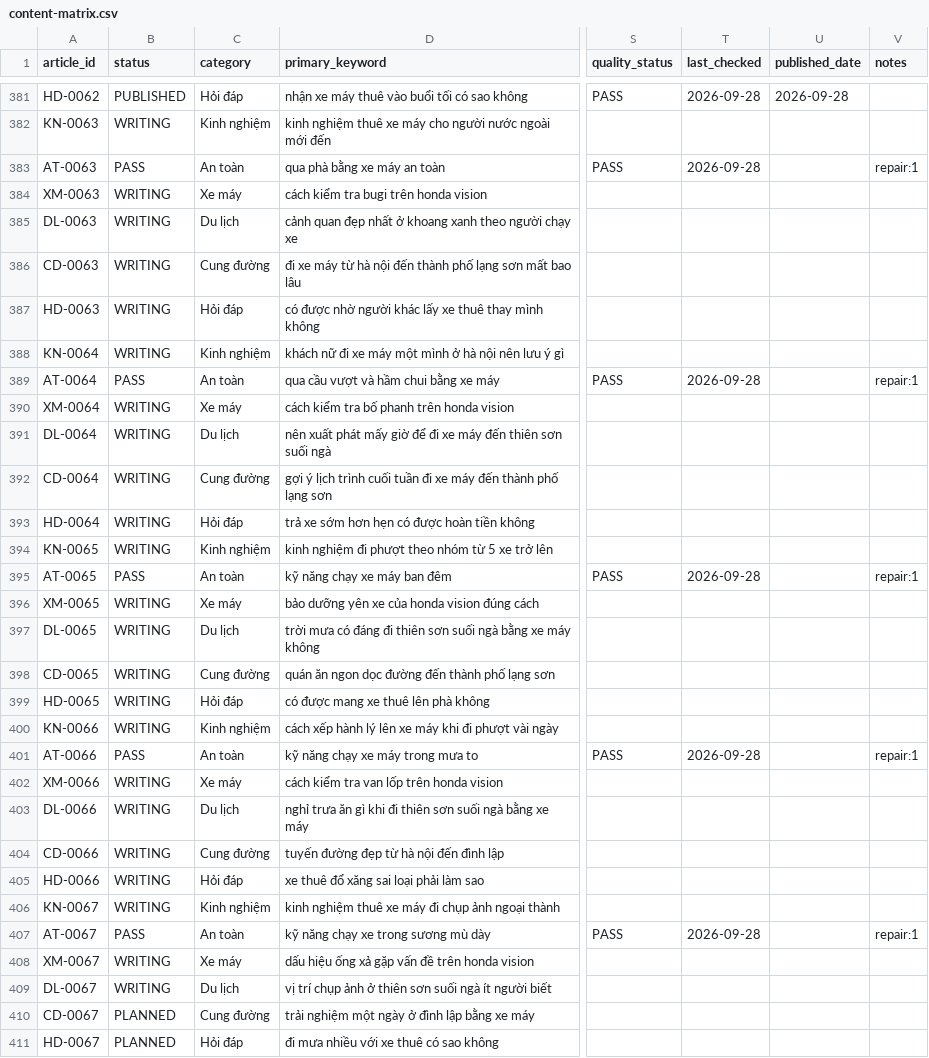
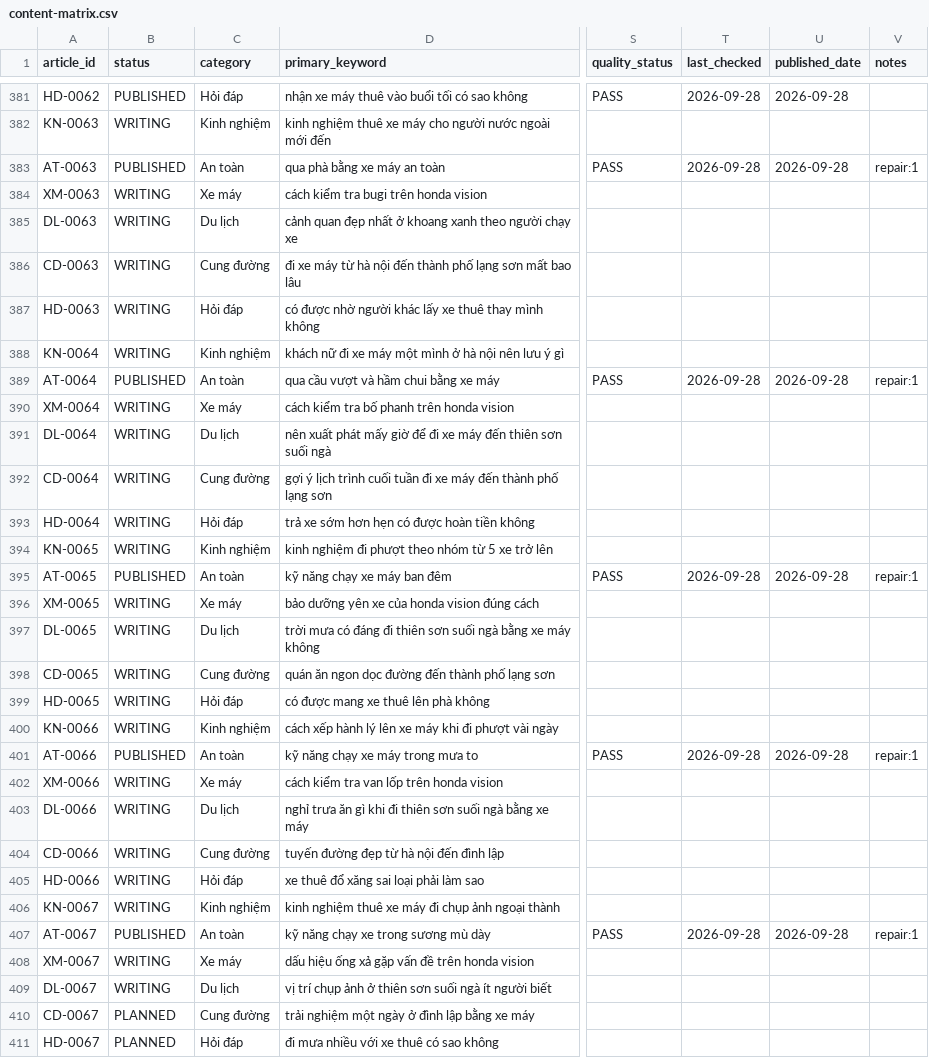
Before and after one commit to thuexemayhanoi/shop, a CSV file: data/content-matrix.csv, drawn as a sheet; only a part is shown, gaps mark what is left out; the diff names each change by its address in the sheet, - before the commit and + after, or states it on an @@ line.

```diff
--- a/data/content-matrix.csv
+++ b/data/content-matrix.csv
-B383 (status): PASS
+B383 (status): PUBLISHED
-U383 (published_date): (empty)
+U383 (published_date): 2026-09-28
-B389 (status): PASS
+B389 (status): PUBLISHED
-U389 (published_date): (empty)
+U389 (published_date): 2026-09-28
-B395 (status): PASS
+B395 (status): PUBLISHED
-U395 (published_date): (empty)
+U395 (published_date): 2026-09-28
-B401 (status): PASS
+B401 (status): PUBLISHED
-U401 (published_date): (empty)
+U401 (published_date): 2026-09-28
-B407 (status): PASS
+B407 (status): PUBLISHED
-U407 (published_date): (empty)
+U407 (published_date): 2026-09-28
```
Also changed, not shown: 15 other files.
